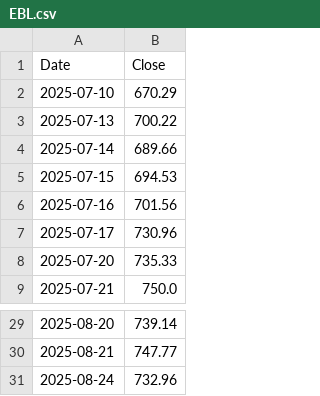
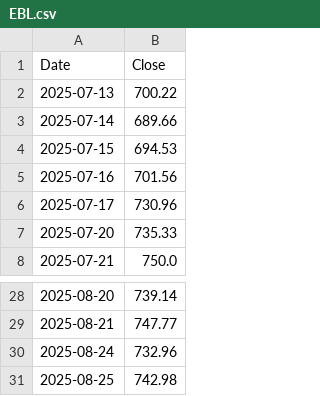
Before and after one commit to Kalzangdorjelama/NEPSE-Stock-Prediction, a CSV file: backend/fetchStockData/EBL.csv, drawn as a sheet; only a part is shown, gaps mark what is left out; removed rows and columns are numbered as before the commit, all else as after; the diff names each change by its address in the sheet, - before the commit and + after, or states it on an @@ line.

```diff
--- a/backend/fetchStockData/EBL.csv
+++ b/backend/fetchStockData/EBL.csv
-row 2: 2025-07-10 | 670.29
+row 31: 2025-08-25 | 742.98
```
Also changed, not shown: backend/data_fetching/15_commercial_bank.csv, backend/fetchStockData/ADBL.csv, 17 other files.
